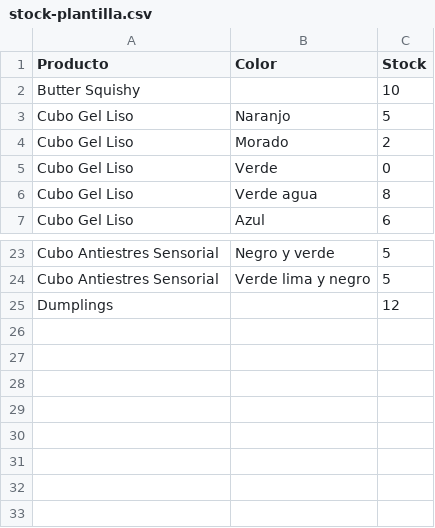
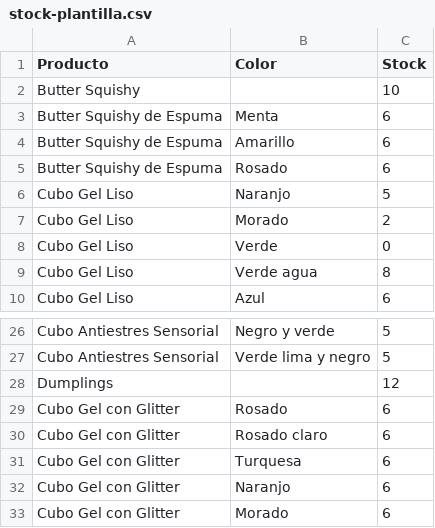
Before and after one commit to benjagutiaravena-sys/sensa-pagina, a CSV file: stock-plantilla.csv, drawn as a sheet; only a part is shown, gaps mark what is left out.

```diff
--- a/stock-plantilla.csv
+++ b/stock-plantilla.csv
@@ -2,2 +2,5 @@ Producto,Color,Stock
 Butter Squishy,,10
+Butter Squishy de Espuma,Menta,6
+Butter Squishy de Espuma,Amarillo,6
+Butter Squishy de Espuma,Rosado,6
 Cubo Gel Liso,Naranjo,5
@@ -25 +28,6 @@ Cubo Antiestres Sensorial,Verde lima y negro,5
 Dumplings,,12
+Cubo Gel con Glitter,Rosado,6
+Cubo Gel con Glitter,Rosado claro,6
+Cubo Gel con Glitter,Turquesa,6
+Cubo Gel con Glitter,Naranjo,6
+Cubo Gel con Glitter,Morado,6
```
Also changed, not shown: 8 other files.
